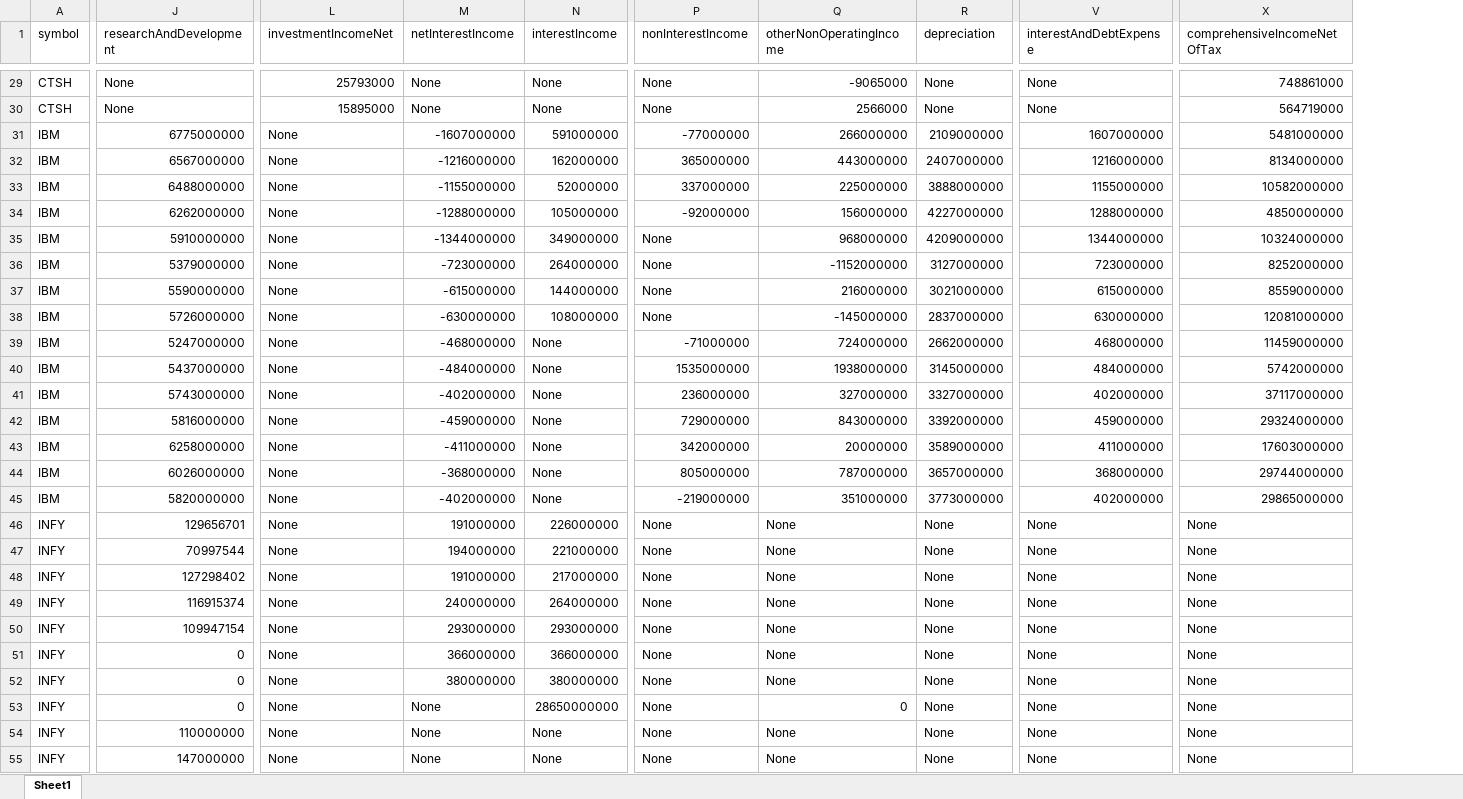
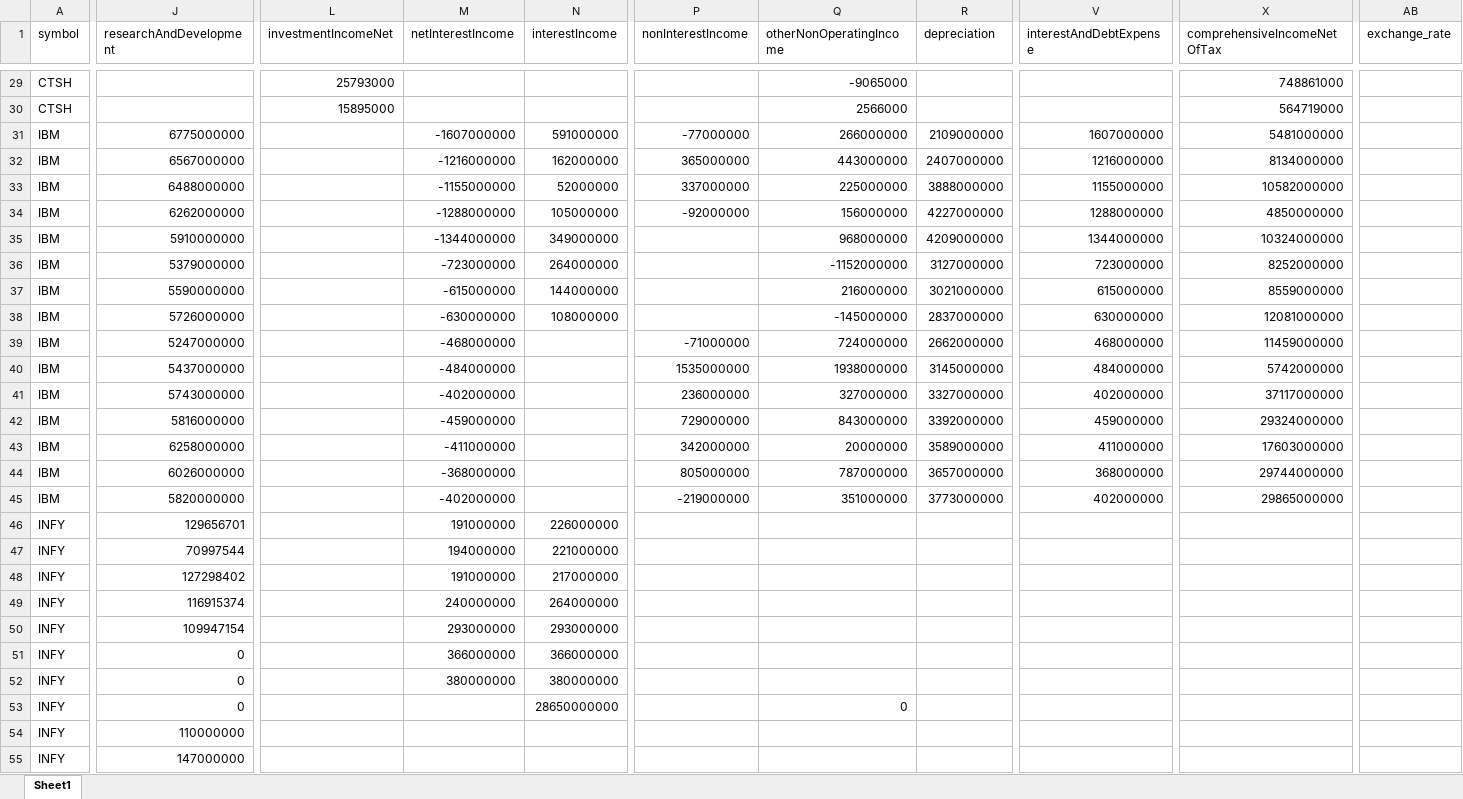
Before and after one commit to Joakinxp/Finance_ratios, an Excel workbook: consulting_companies.xlsx, sheet Sheet1, drawn as a sheet; only a part is shown, gaps mark what is left out; values as stored, in another font and other column widths than the file's, no cell formats; the diff covers the shown part only; the diff names each change by its address in the sheet, - before the commit and + after, or states it on an @@ line.

```diff
--- a/consulting_companies.xlsx (sheet Sheet1)
+++ b/consulting_companies.xlsx (sheet Sheet1)
+column AB (exchange_rate), empty
-J29:J30 (researchAndDevelopment): None
+J29:J30 (researchAndDevelopment): (empty)
-M29:M30 (netInterestIncome): None
+M29:M30 (netInterestIncome): (empty)
-N29:N30 (interestIncome): None
+N29:N30 (interestIncome): (empty)
-P29:P30 (nonInterestIncome): None
+P29:P30 (nonInterestIncome): (empty)
-R29:R30 (depreciation): None
+R29:R30 (depreciation): (empty)
-V29:V30 (interestAndDebtExpense): None
+V29:V30 (interestAndDebtExpense): (empty)
-L31:L55 (investmentIncomeNet): None
+L31:L55 (investmentIncomeNet): (empty)
-P35:P38 (nonInterestIncome): None
+P35:P38 (nonInterestIncome): (empty)
-N39:N45 (interestIncome): None
+N39:N45 (interestIncome): (empty)
-P46:P55 (nonInterestIncome): None
+P46:P55 (nonInterestIncome): (empty)
-Q46:Q52 (otherNonOperatingIncome): None
+Q46:Q52 (otherNonOperatingIncome): (empty)
-R46:R55 (depreciation): None
+R46:R55 (depreciation): (empty)
-V46:V55 (interestAndDebtExpense): None
+V46:V55 (interestAndDebtExpense): (empty)
-X46:X55 (comprehensiveIncomeNetOfTax): None
+X46:X55 (comprehensiveIncomeNetOfTax): (empty)
-M53:M55 (netInterestIncome): None
+M53:M55 (netInterestIncome): (empty)
-N54:N55 (interestIncome): None
+N54:N55 (interestIncome): (empty)
-Q54:Q55 (otherNonOperatingIncome): None
+Q54:Q55 (otherNonOperatingIncome): (empty)
```
Also changed, not shown: 420 edited cells elsewhere in this sheet, cell formats, 3 other files.
